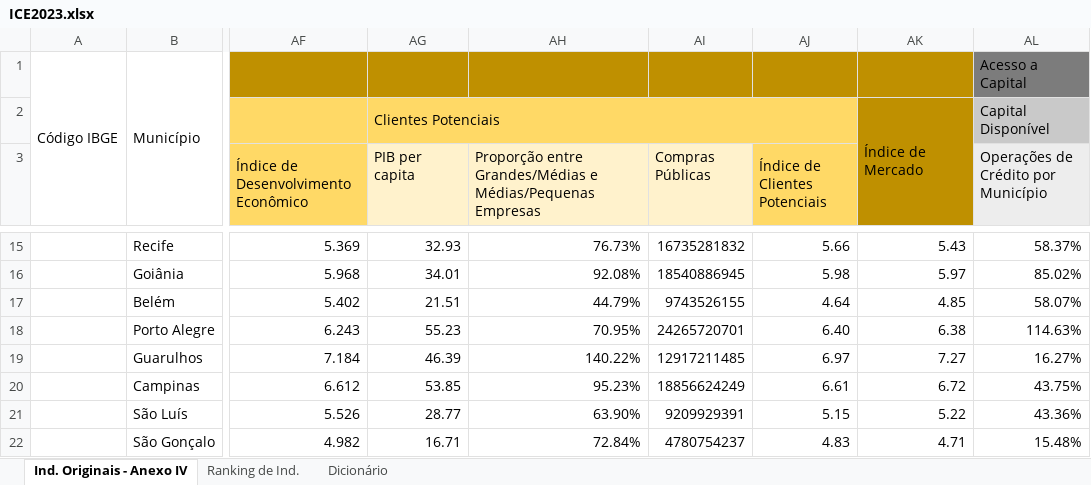
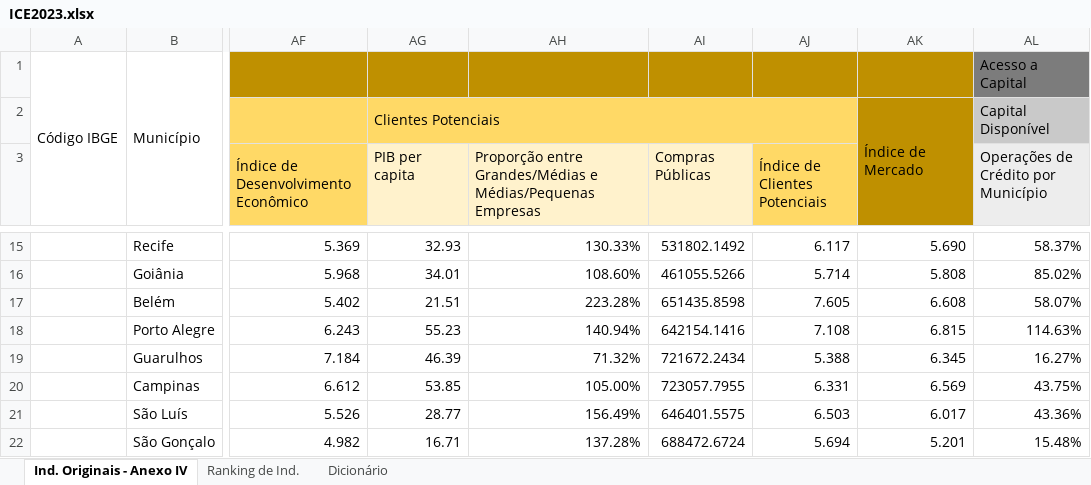
Before and after one commit to ocesarfreitas/ICE-23, an Excel workbook: Arquivos ICE - 23/ICE2023.xlsx, sheet Ind. Originais - Anexo IV, drawn as a sheet; only a part is shown, gaps mark what is left out; values as stored, in another font and other column widths than the file's, no borders; the diff covers the shown part only; the diff names each change by its address in the sheet, - before the commit and + after, or states it on an @@ line.

```diff
--- a/Arquivos ICE - 23/ICE2023.xlsx (sheet Ind. Originais - Anexo IV)
+++ b/Arquivos ICE - 23/ICE2023.xlsx (sheet Ind. Originais - Anexo IV)
-AH15: 76.73%
+AH15: 130.33%
-AI15 (Compras Públicas): 16735281832
+AI15 (Compras Públicas): 531802.1492
-AJ15 (Índice de Clientes Potenciais): 5.66
+AJ15 (Índice de Clientes Potenciais): 6.117
-AK15: 5.43
+AK15: 5.690
-AH16: 92.08%
+AH16: 108.60%
-AI16 (Compras Públicas): 18540886945
+AI16 (Compras Públicas): 461055.5266
-AJ16 (Índice de Clientes Potenciais): 5.98
+AJ16 (Índice de Clientes Potenciais): 5.714
-AK16: 5.97
+AK16: 5.808
-AH17: 44.79%
+AH17: 223.28%
-AI17 (Compras Públicas): 9743526155
+AI17 (Compras Públicas): 651435.8598
-AJ17 (Índice de Clientes Potenciais): 4.64
+AJ17 (Índice de Clientes Potenciais): 7.605
-AK17: 4.85
+AK17: 6.608
-AH18: 70.95%
+AH18: 140.94%
-AI18 (Compras Públicas): 24265720701
+AI18 (Compras Públicas): 642154.1416
-AJ18 (Índice de Clientes Potenciais): 6.40
+AJ18 (Índice de Clientes Potenciais): 7.108
-AK18: 6.38
+AK18: 6.815
-AH19: 140.22%
+AH19: 71.32%
-AI19 (Compras Públicas): 12917211485
+AI19 (Compras Públicas): 721672.2434
-AJ19 (Índice de Clientes Potenciais): 6.97
+AJ19 (Índice de Clientes Potenciais): 5.388
-AK19: 7.27
+AK19: 6.345
-AH20: 95.23%
+AH20: 105.00%
-AI20 (Compras Públicas): 18856624249
+AI20 (Compras Públicas): 723057.7955
-AJ20 (Índice de Clientes Potenciais): 6.61
+AJ20 (Índice de Clientes Potenciais): 6.331
-AK20: 6.72
+AK20: 6.569
-AH21: 63.90%
+AH21: 156.49%
-AI21 (Compras Públicas): 9209929391
+AI21 (Compras Públicas): 646401.5575
-AJ21 (Índice de Clientes Potenciais): 5.15
+AJ21 (Índice de Clientes Potenciais): 6.503
-AK21: 5.22
+AK21: 6.017
-AH22: 72.84%
+AH22: 137.28%
-AI22 (Compras Públicas): 4780754237
+AI22 (Compras Públicas): 688472.6724
-AJ22 (Índice de Clientes Potenciais): 4.83
+AJ22 (Índice de Clientes Potenciais): 5.694
-AK22: 4.71
+AK22: 5.201
```
Also changed, not shown: 370 edited cells elsewhere in this sheet, 12 other files.
